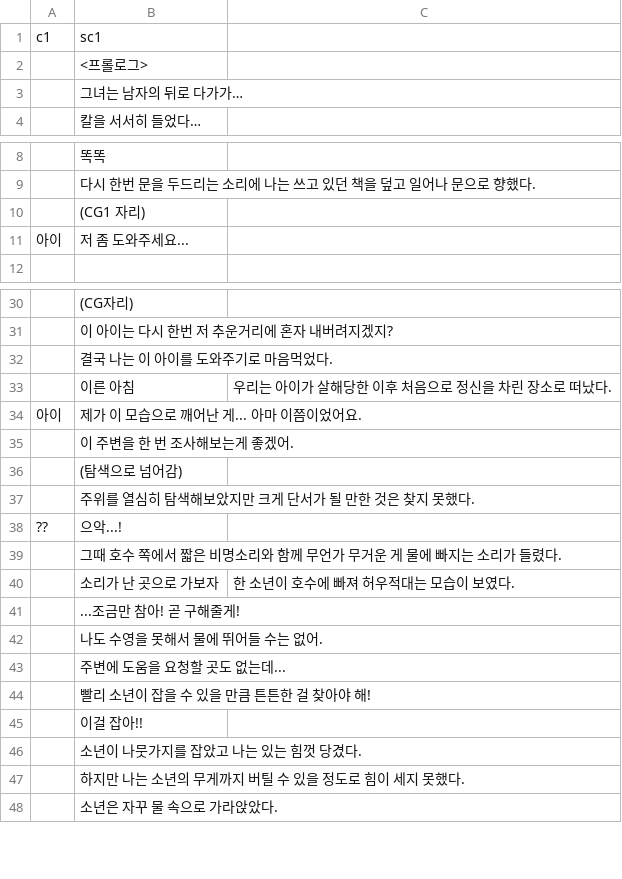
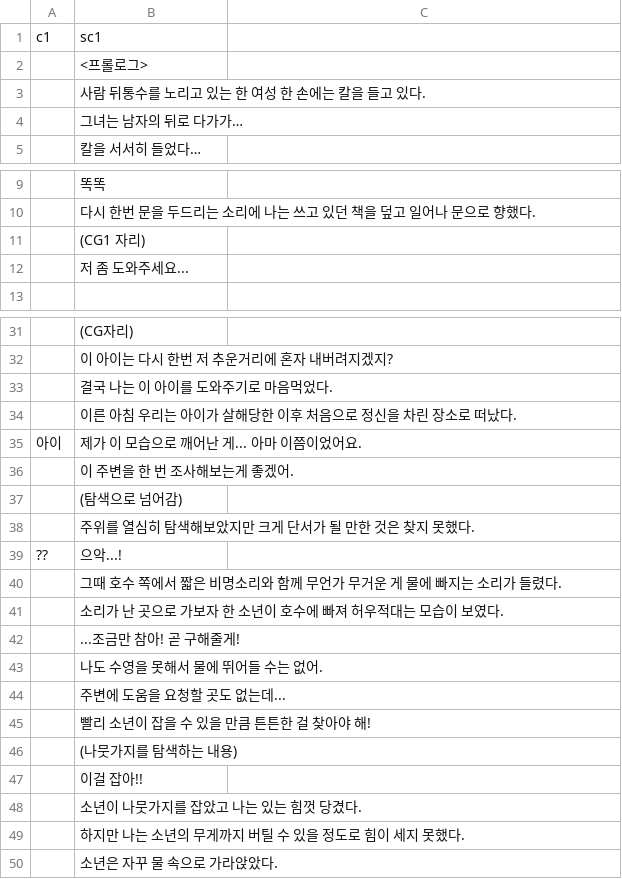
Before and after one commit to kjh99660/writer_project, a CSV file: writer_project_unity/Assets/Resources/scenario.csv, drawn as a sheet; only a part is shown, gaps mark what is left out.

```diff
--- a/writer_project_unity/Assets/Resources/scenario.csv
+++ b/writer_project_unity/Assets/Resources/scenario.csv
@@ -2,2 +2,3 @@
   ,<프롤로그>
+  ,사람 뒤통수를 노리고 있는 한 여성 한 손에는 칼을 들고 있다.
   ,그녀는 남자의 뒤로 다가가…
@@ -10,3 +11,3 @@
   ,(CG1 자리)
-아이,저 좀 도와주세요...
+  ,저 좀 도와주세요...
   ,
@@ -32,3 +33,3 @@
   ,결국 나는 이 아이를 도와주기로 마음먹었다.
-  ,이른 아침, 우리는 아이가 살해당한 이후 처음으로 정신을 차린 장소로 떠났다.
+  ,이른 아침 우리는 아이가 살해당한 이후 처음으로 정신을 차린 장소로 떠났다.
 아이,제가 이 모습으로 깨어난 게... 아마 이쯤이었어요.
@@ -39,3 +40,3 @@
   ,그때 호수 쪽에서 짧은 비명소리와 함께 무언가 무거운 게 물에 빠지는 소리가 들렸다.
-  ,소리가 난 곳으로 가보자, 한 소년이 호수에 빠져 허우적대는 모습이 보였다.
+  ,소리가 난 곳으로 가보자 한 소년이 호수에 빠져 허우적대는 모습이 보였다.
   ,...조금만 참아! 곧 구해줄게!
@@ -44,2 +45,3 @@
   ,빨리 소년이 잡을 수 있을 만큼 튼튼한 걸 찾아야 해!
+  ,(나뭇가지를 탐색하는 내용)
   ,이걸 잡아!!
```
Also changed, not shown: writer_project_unity/Assets/Resources/search_1.csv, 19 other files.
